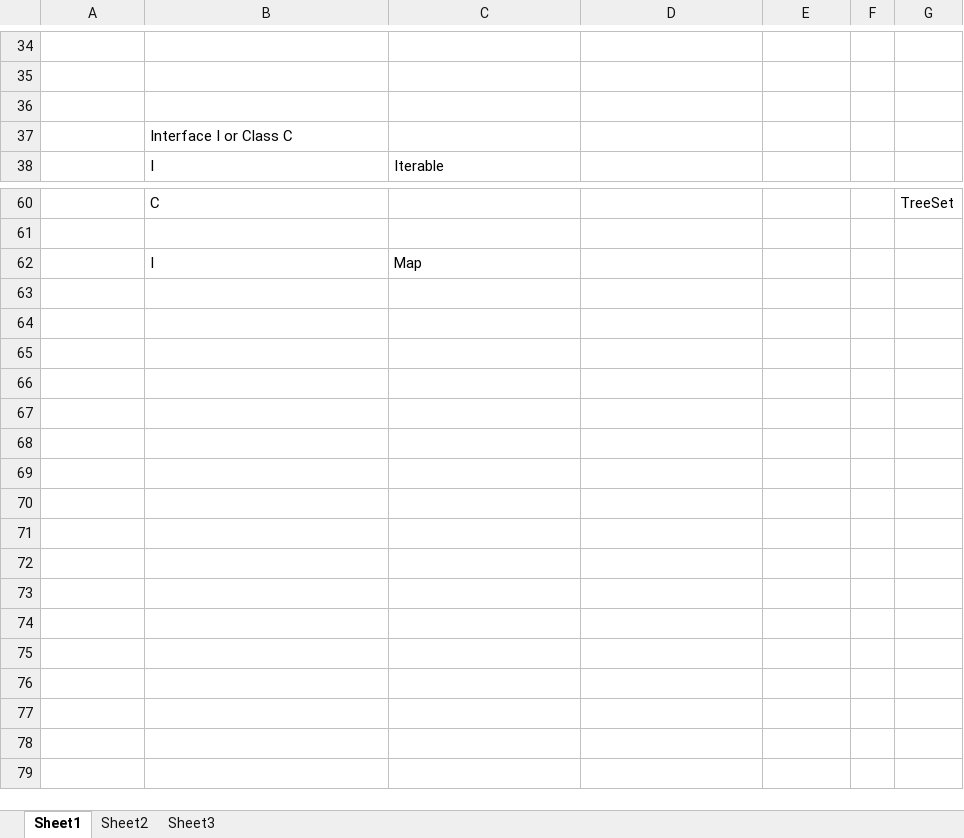
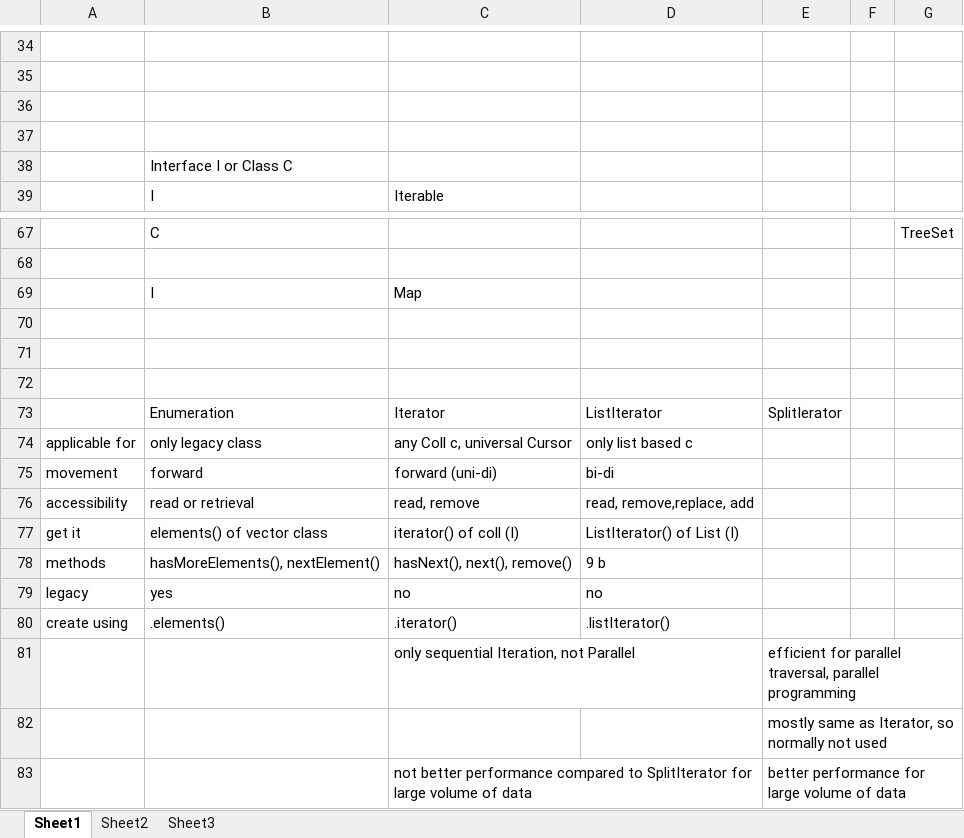
Before and after one commit to msgayathridevi/Java_Collections, an Excel workbook: Book1.xlsx, sheet Sheet1, drawn as a sheet; only a part is shown, gaps mark what is left out; values as stored, in another font and other column widths than the file's, no cell formats; the diff covers the shown part only; the diff names each change by its address in the sheet, - before the commit and + after, or states it on an @@ line.

Commit message:
3 cursors

```diff
--- a/Book1.xlsx (sheet Sheet1)
+++ b/Book1.xlsx (sheet Sheet1)
+row 37: (empty)
+row 70: (empty)
+row 71: (empty)
+row 72: (empty)
+row 73:  | Enumeration | Iterator | ListIterator | SplitIerator
+row 74: applicable for | only legacy class | any Coll c, universal Cursor | only list based c
+row 75: movement | forward | forward (uni-di) | bi-di
+row 76: accessibility | read or retrieval | read, remove | read, remove,replace, add
+row 77: get it | elements() of vector class | iterator() of coll (I) | ListIterator() of List (I)
+row 78: methods | hasMoreElements(), nextElement() | hasNext(), next(), remove() | 9 b
+row 79: legacy | yes | no | no
+row 80: create using | .elements() | .iterator() | .listIterator()
+row 81:  |  | only sequential Iteration, not Parallel |  | efficient for parallel traversal, parallel programming
+row 82:  |  |  |  | mostly same as Iterator, so normally not used
+row 83:  |  | not better performance compared to SplitIterator for large volume of data |  | better performance for large volume of data
```
Also changed, not shown: 6 added rows and 24 edited cells elsewhere in this sheet, cell formats.
